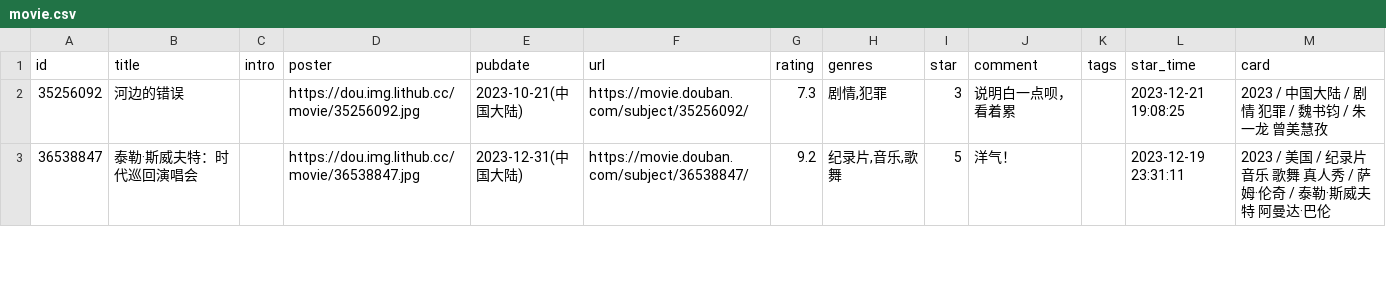
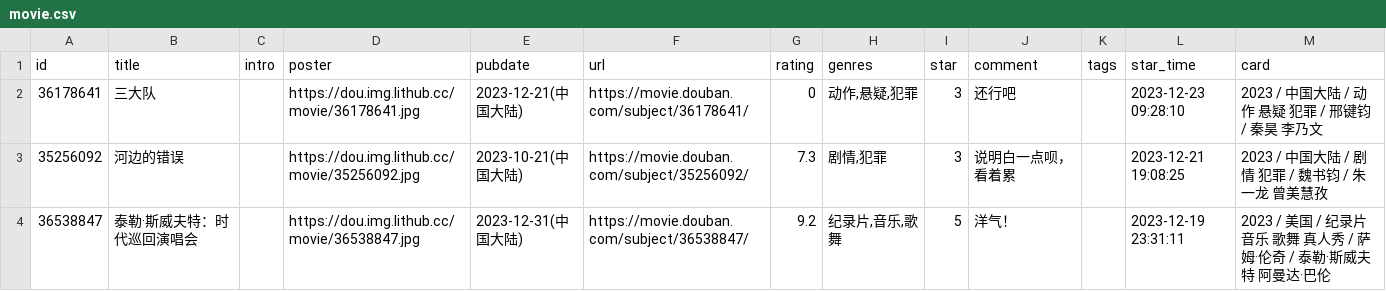
Before and after one commit to lmm214/douban, a CSV file: data/douban/movie.csv, drawn as a sheet; only a part is shown.

Commit message:
chore: update douban data

```diff
--- a/data/douban/movie.csv
+++ b/data/douban/movie.csv
@@ -1,2 +1,3 @@
 id,title,intro,poster,pubdate,url,rating,genres,star,comment,tags,star_time,card
+36178641,三大队,,https://dou.img.lithub.cc/movie/36178641.jpg,2023-12-21(中国大陆),https://movie.douban.com/subject/36178641/,0,"动作,悬疑,犯罪",3,还行吧,,2023-12-23 09:28:10,2023 / 中国大陆 / 动作 悬疑 犯罪 / 邢键钧 / 秦昊 李乃文
 35256092,河边的错误,,https://dou.img.lithub.cc/movie/35256092.jpg,2023-10-21(中国大陆),https://movie.douban.com/subject/35256092/,7.3,"剧情,犯罪",3,说明白一点呗，看着累,,2023-12-21 19:08:25,2023 / 中国大陆 / 剧情 犯罪 / 魏书钧 / 朱一龙 曾美慧孜
```
